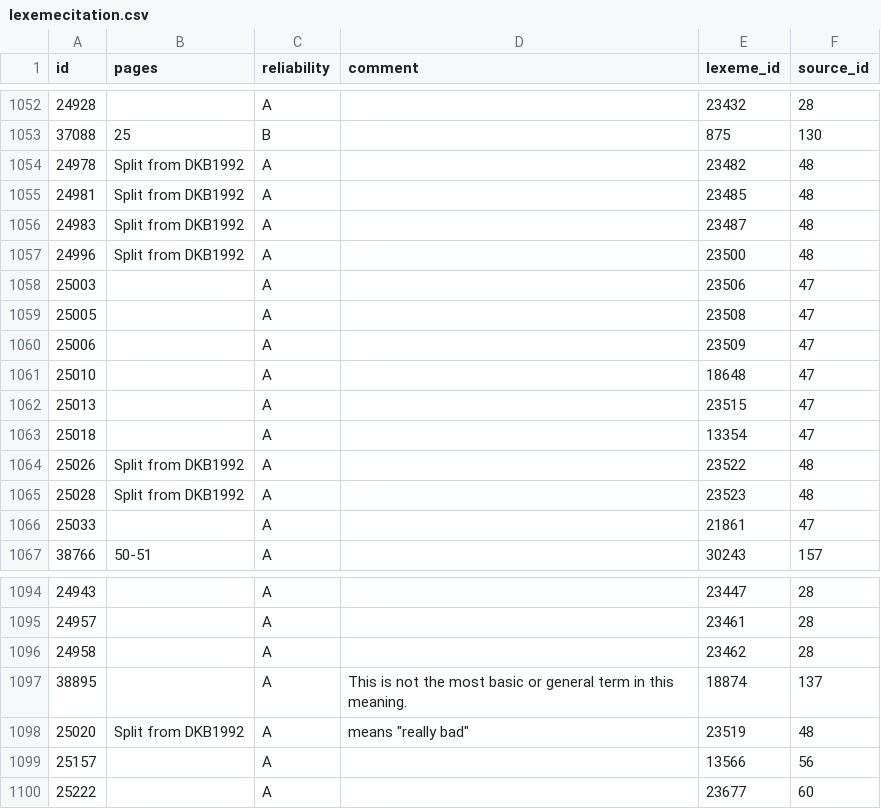
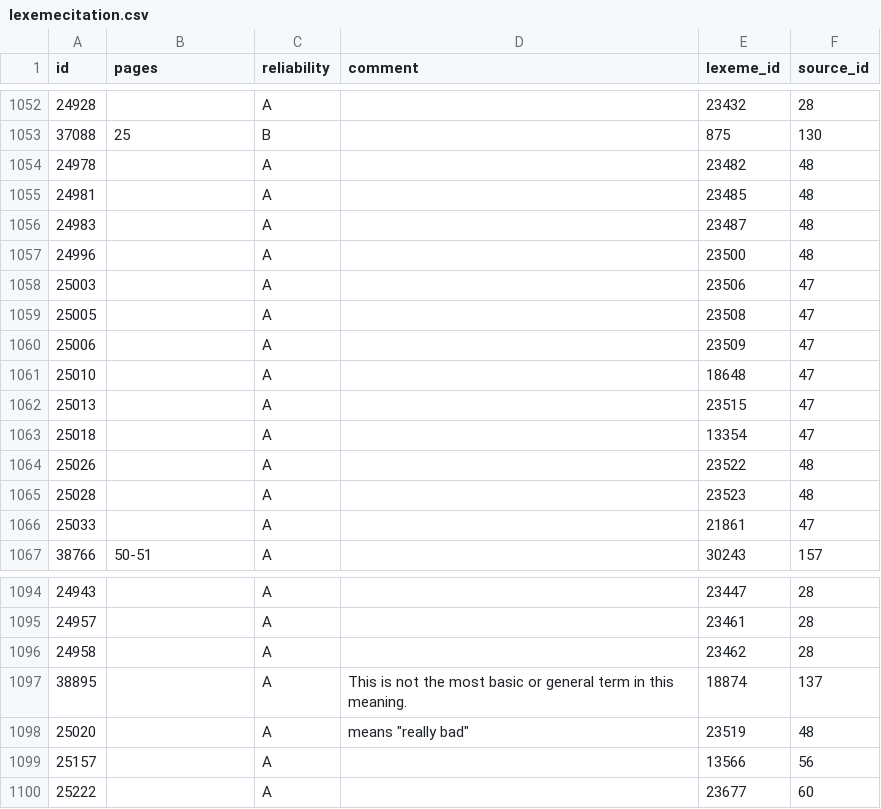
Before and after one commit to lexibank/iecor, a CSV file: raw/lexemecitation.csv, drawn as a sheet; only a part is shown, gaps mark what is left out; the diff names each change by its address in the sheet, - before the commit and + after, or states it on an @@ line.

```diff
--- a/raw/lexemecitation.csv
+++ b/raw/lexemecitation.csv
-B1054:B1057 (pages): Split from DKB1992
+B1054:B1057 (pages): (empty)
-B1064:B1065 (pages): Split from DKB1992
+B1064:B1065 (pages): (empty)
-B1098 (pages): Split from DKB1992
+B1098 (pages): (empty)
```
Also changed, not shown: cldf/authors.csv, cldf/languages.csv, 13 other files.
